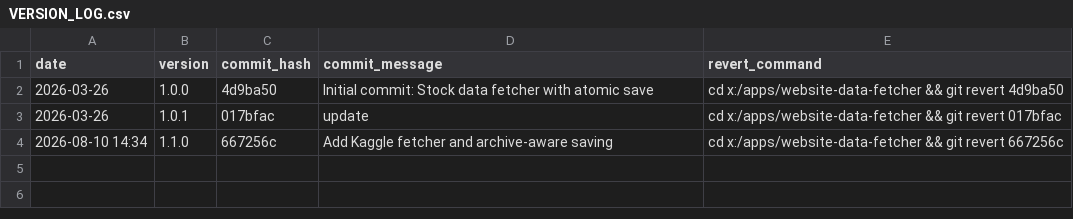
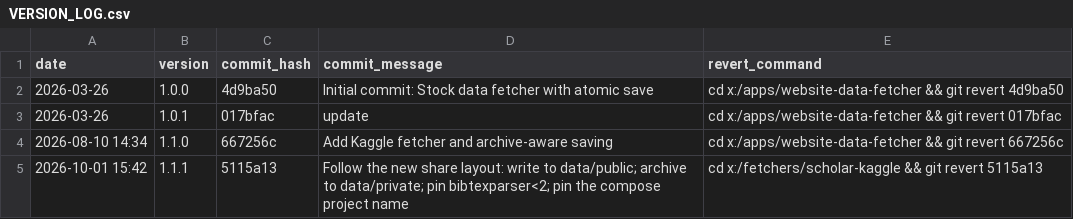
Before and after one commit to yijieyuan/website-data-fetcher, a CSV file: VERSION_LOG.csv, drawn as a sheet.

```diff
--- a/VERSION_LOG.csv
+++ b/VERSION_LOG.csv
@@ -4 +4,2 @@ date,version,commit_hash,commit_message,revert_command
 2026-08-10 14:34,1.1.0,667256c,Add Kaggle fetcher and archive-aware saving,cd x:/apps/website-data-fetcher && git revert 667256c
+2026-10-01 15:42,1.1.1,5115a13,Follow the new share layout: write to data/public; archive to data/private; pin bibtexparser<2; pin the compose project name,cd x:/fetchers/scholar-kaggle && git revert 5115a13
```
Also changed, not shown: 2 other files.
